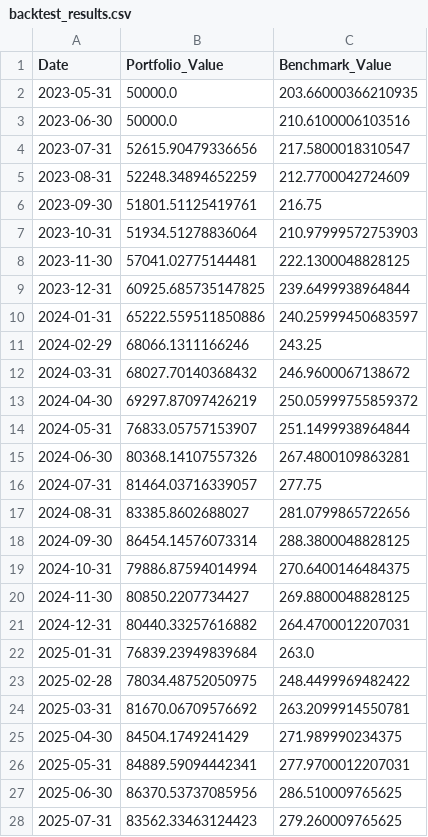
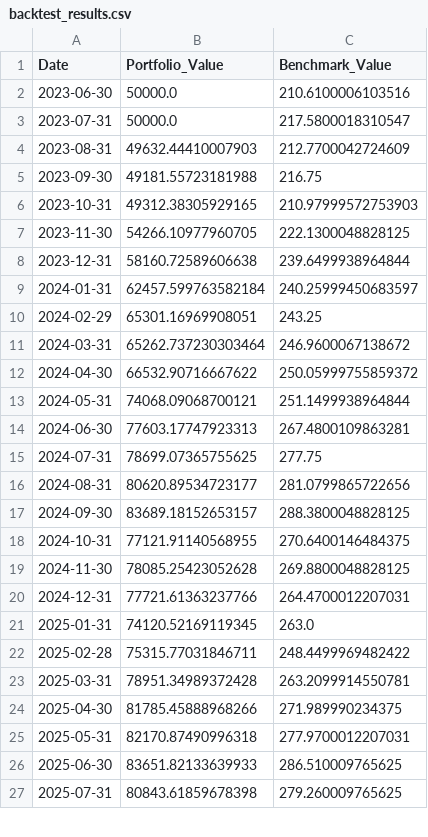
Before and after one commit to rahulsenadhi/StockStratergies, a CSV file: backtest_results.csv, drawn as a sheet; only a part is shown; the diff covers the shown part only.

```diff
--- a/backtest_results.csv
+++ b/backtest_results.csv
@@ -1,28 +1,27 @@
 Date,Portfolio_Value,Benchmark_Value
-2023-05-31,50000.0,203.66000366210935
 2023-06-30,50000.0,210.6100006103516
-2023-07-31,52615.90479336656,217.5800018310547
-2023-08-31,52248.34894652259,212.7700042724609
-2023-09-30,51801.51125419761,216.75
-2023-10-31,51934.51278836064,210.97999572753903
-2023-11-30,57041.02775144481,222.1300048828125
-2023-12-31,60925.685735147825,239.6499938964844
-2024-01-31,65222.559511850886,240.25999450683597
-2024-02-29,68066.1311166246,243.25
-2024-03-31,68027.70140368432,246.9600067138672
-2024-04-30,69297.87097426219,250.05999755859372
-2024-05-31,76833.05757153907,251.1499938964844
-2024-06-30,80368.14107557326,267.4800109863281
-2024-07-31,81464.03716339057,277.75
-2024-08-31,83385.8602688027,281.0799865722656
-2024-09-30,86454.14576073314,288.3800048828125
-2024-10-31,79886.87594014994,270.6400146484375
-2024-11-30,80850.2207734427,269.8800048828125
-2024-12-31,80440.33257616882,264.4700012207031
-2025-01-31,76839.23949839684,263.0
-2025-02-28,78034.48752050975,248.4499969482422
-2025-03-31,81670.06709576692,263.2099914550781
-2025-04-30,84504.1749241429,271.989990234375
-2025-05-31,84889.59094442341,277.9700012207031
-2025-06-30,86370.53737085956,286.510009765625
-2025-07-31,83562.33463124423,279.260009765625
+2023-07-31,50000.0,217.5800018310547
+2023-08-31,49632.44410007903,212.7700042724609
+2023-09-30,49181.55723181988,216.75
+2023-10-31,49312.38305929165,210.97999572753903
+2023-11-30,54266.10977960705,222.1300048828125
+2023-12-31,58160.72589606638,239.6499938964844
+2024-01-31,62457.599763582184,240.25999450683597
+2024-02-29,65301.16969908051,243.25
+2024-03-31,65262.737230303464,246.9600067138672
+2024-04-30,66532.90716667622,250.05999755859372
+2024-05-31,74068.09068700121,251.1499938964844
+2024-06-30,77603.17747923313,267.4800109863281
+2024-07-31,78699.07365755625,277.75
+2024-08-31,80620.89534723177,281.0799865722656
+2024-09-30,83689.18152653157,288.3800048828125
+2024-10-31,77121.91140568955,270.6400146484375
+2024-11-30,78085.25423052628,269.8800048828125
+2024-12-31,77721.61363237766,264.4700012207031
+2025-01-31,74120.52169119345,263.0
+2025-02-28,75315.77031846711,248.4499969482422
+2025-03-31,78951.34989372428,263.2099914550781
+2025-04-30,81785.45888968266,271.989990234375
+2025-05-31,82170.87490996318,277.9700012207031
+2025-06-30,83651.82133639933,286.510009765625
+2025-07-31,80843.61859678398,279.260009765625
```
Also changed, not shown: 11 edited cells elsewhere in this file, live_rankings.csv, momentum_edge_equity.csv, 15 other files.
